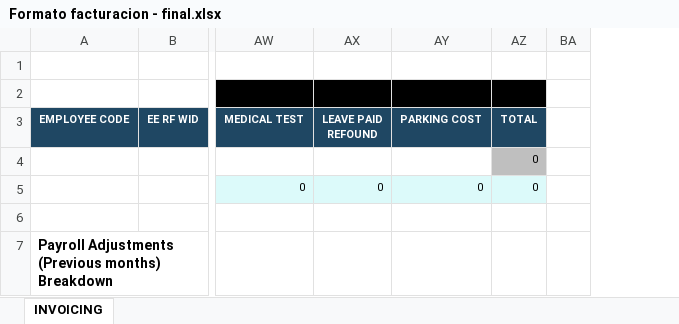
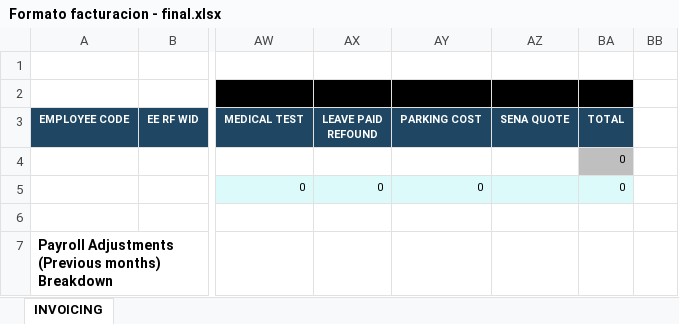
Before and after one commit to Solutionsandpayroll/Web-Facturacion-EOR, an Excel workbook: public/Formato facturacion - final.xlsx, sheet INVOICING, drawn as a sheet; only a part is shown, gaps mark what is left out; values as stored, in another font and other column widths than the file's, no borders; the diff names each change by its address in the sheet, - before the commit and + after, or states it on an @@ line.

Commit message:
Añadidos, nueva columna y agarrar datos a partir de 1000 en health cost

```diff
--- a/public/Formato facturacion - final.xlsx (sheet INVOICING)
+++ b/public/Formato facturacion - final.xlsx (sheet INVOICING)
+column AZ (SENA QUOTE), empty
```
Also changed, not shown: formulas that keep their value, 2 other files.
